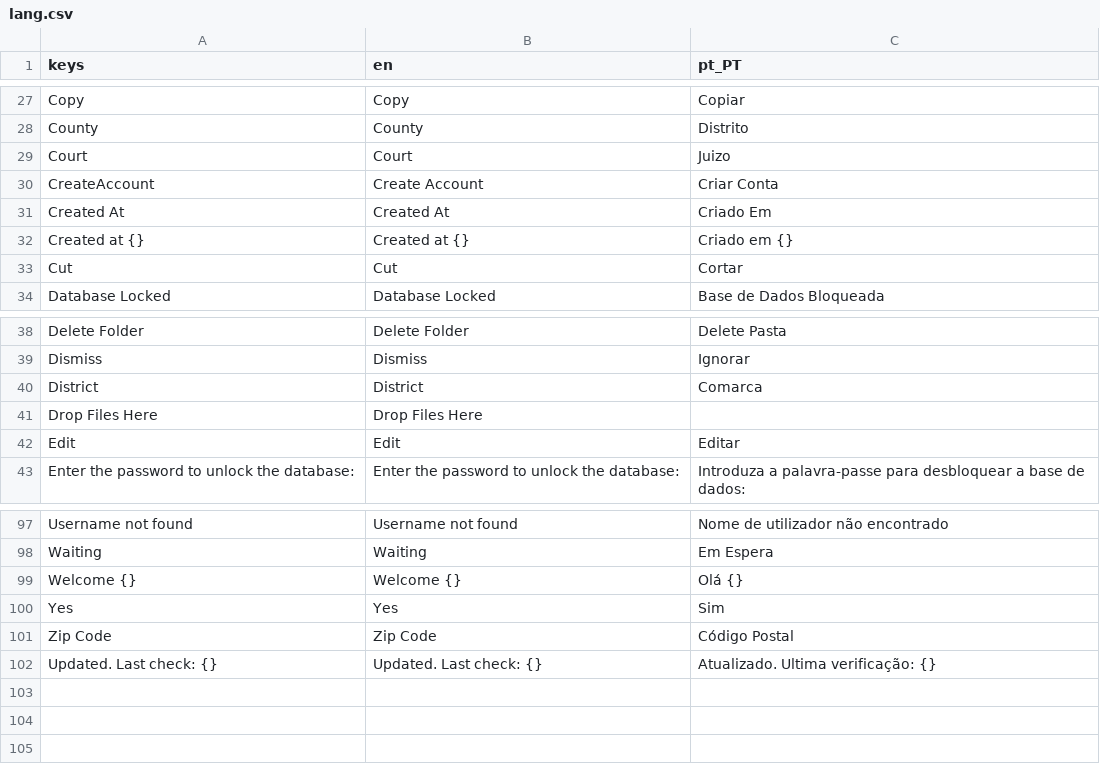
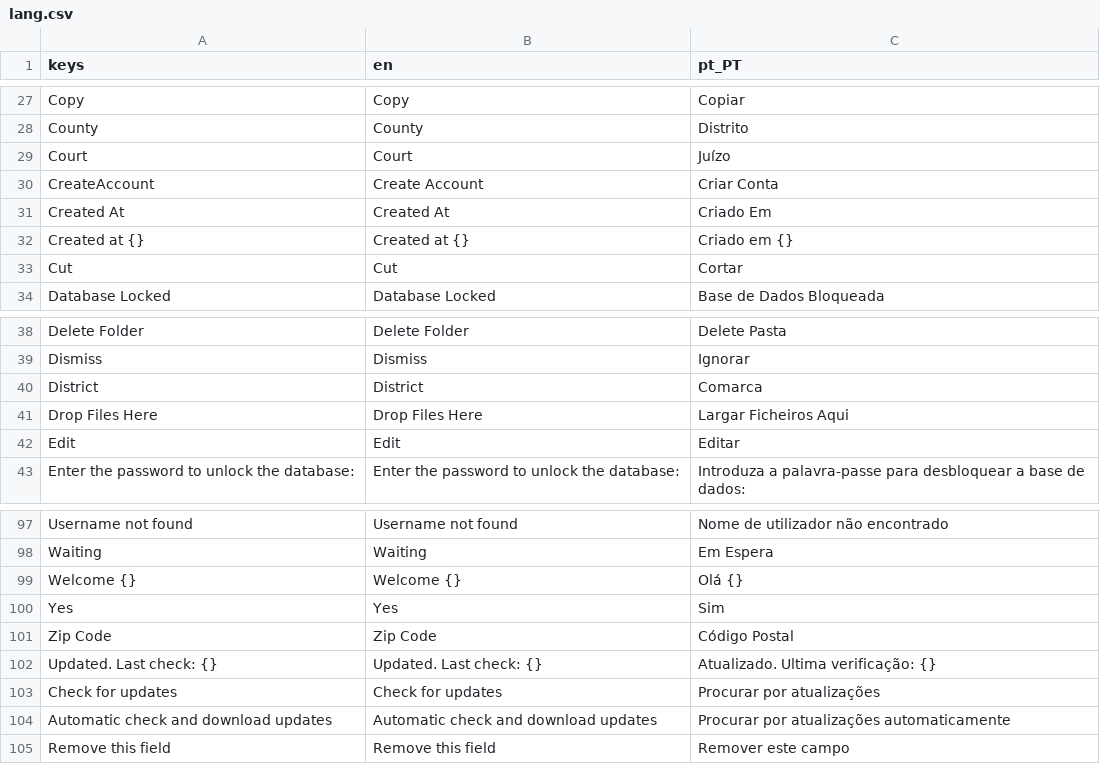
Before and after one commit to Fr0sk/lucidum-legalis, a CSV file: assets/lang/lang.csv, drawn as a sheet; only a part is shown, gaps mark what is left out; the diff names each change by its address in the sheet, - before the commit and + after, or states it on an @@ line.

Commit message:
Possible to use multiple against fields; Changing client layout when client type changes

```diff
--- a/assets/lang/lang.csv
+++ b/assets/lang/lang.csv
-C29 (pt_PT): Juizo
+C29 (pt_PT): Juízo
-C41 (pt_PT): (empty)
+C41 (pt_PT): Largar Ficheiros Aqui
+row 103: Check for updates | Check for updates | Procurar por atualizações
+row 104: Automatic check and download updates | Automatic check and download updates | Procurar por atualizações automaticamente
+row 105: Remove this field | Remove this field | Remover este campo
```
Also changed, not shown: 13 other files.
